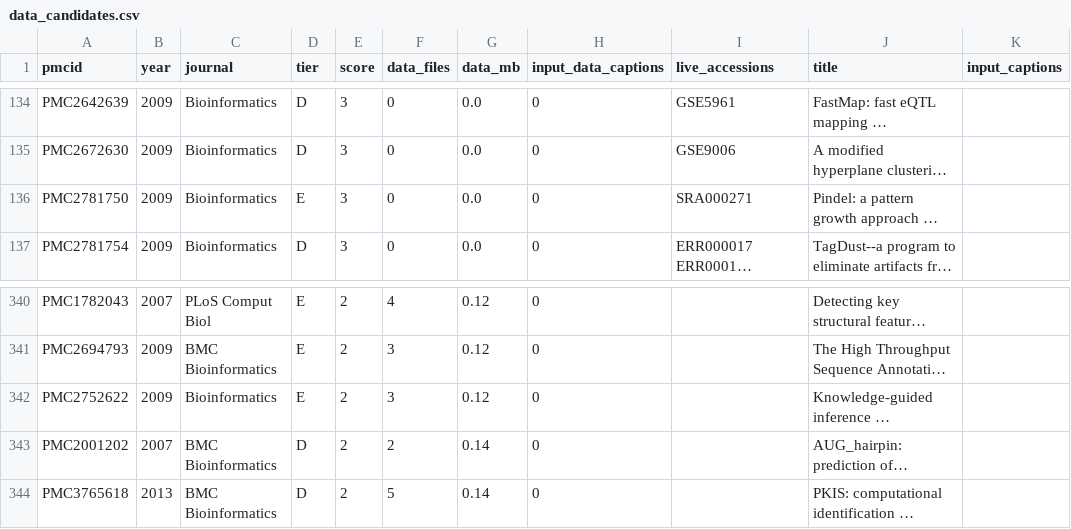
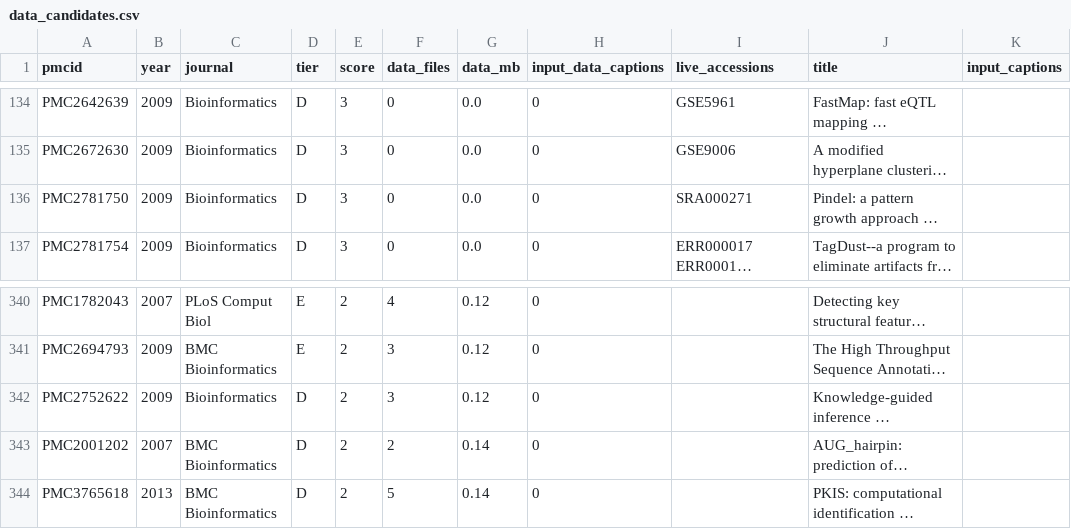
Before and after one commit to jeonglab-bcm/fossil, a CSV file: availability-audit/data_candidates.csv, drawn as a sheet; only a part is shown, gaps mark what is left out; long unchanged cells end in …; the diff names each change by its address in the sheet, - before the commit and + after, or states it on an @@ line.

```diff
--- a/availability-audit/data_candidates.csv
+++ b/availability-audit/data_candidates.csv
-D136 (tier): E
+D136 (tier): D
-D342 (tier): E
+D342 (tier): D
```
Also changed, not shown: availability-audit/new_homes_web_search.csv, availability-audit/software_new_homes.csv, 14 other files.
